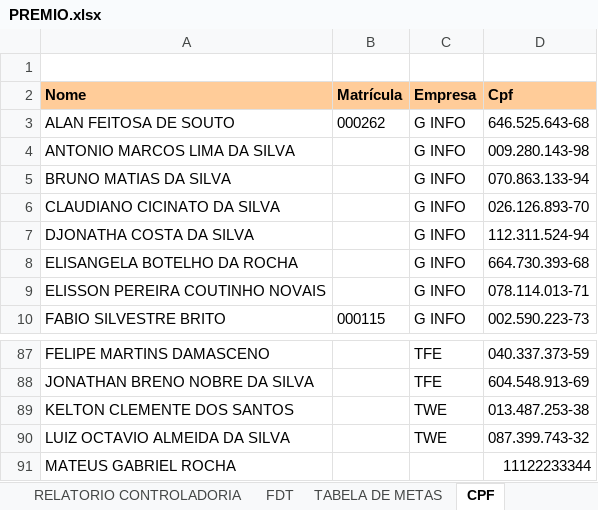
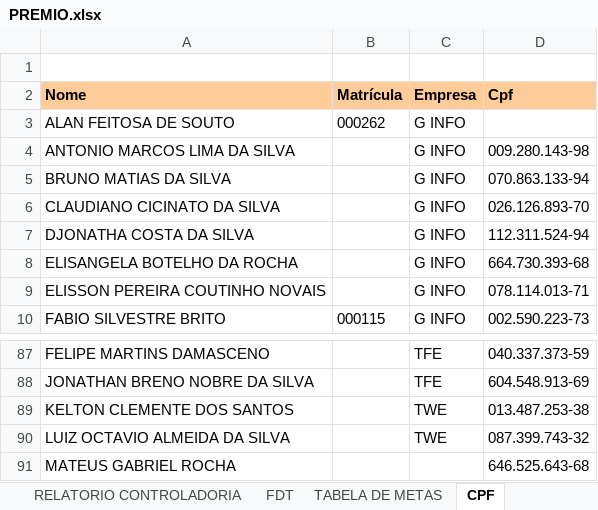
Before and after one commit to alansoutoce/premio, an Excel workbook: PREMIO.xlsx, sheet CPF, drawn as a sheet; only a part is shown, gaps mark what is left out; values as stored, in another font and other column widths than the file's, no borders; the diff names each change by its address in the sheet, - before the commit and + after, or states it on an @@ line.

Commit message:
Add files via upload

```diff
--- a/PREMIO.xlsx (sheet CPF)
+++ b/PREMIO.xlsx (sheet CPF)
-D3 (Cpf): 646.525.643-68
+D3 (Cpf): (empty)
-D91 (Cpf): 11122233344
+D91 (Cpf): 646.525.643-68
```
Also changed, not shown: sheet FDT.
